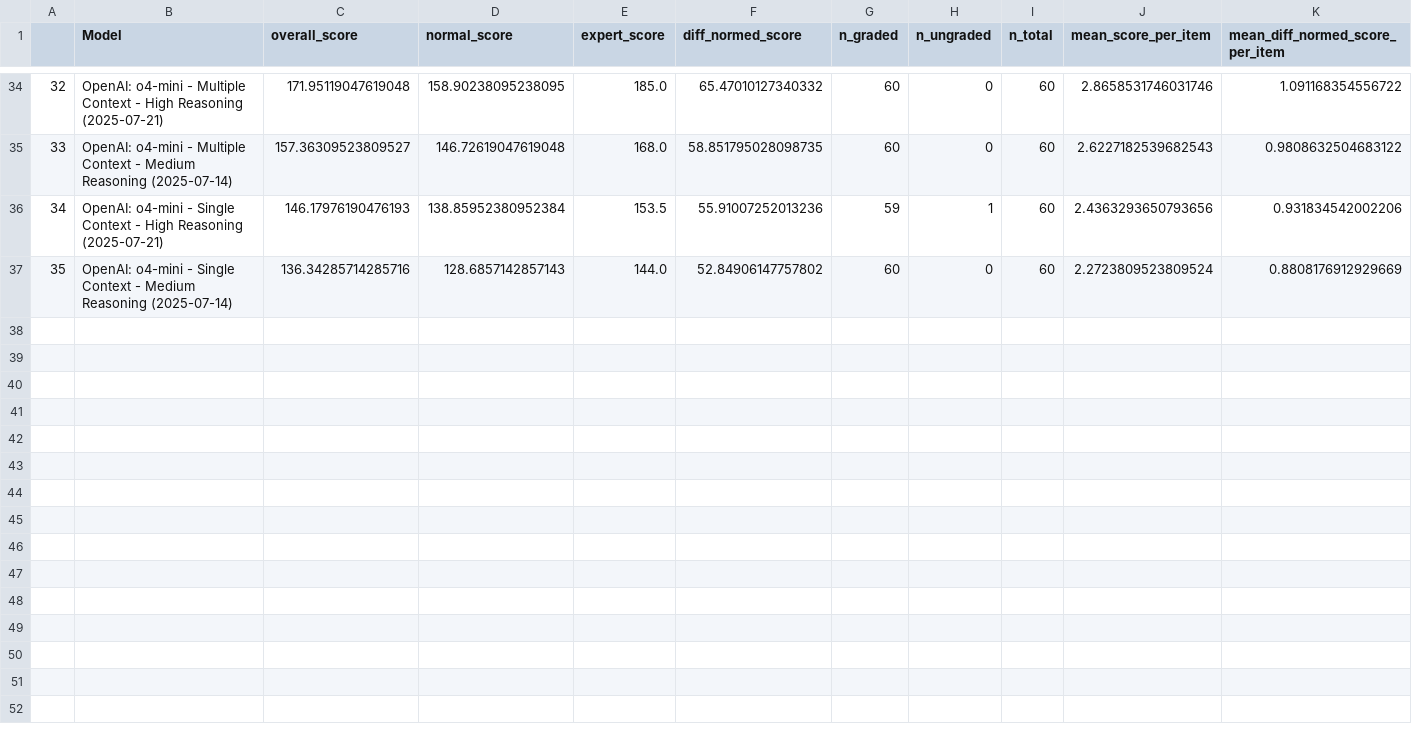
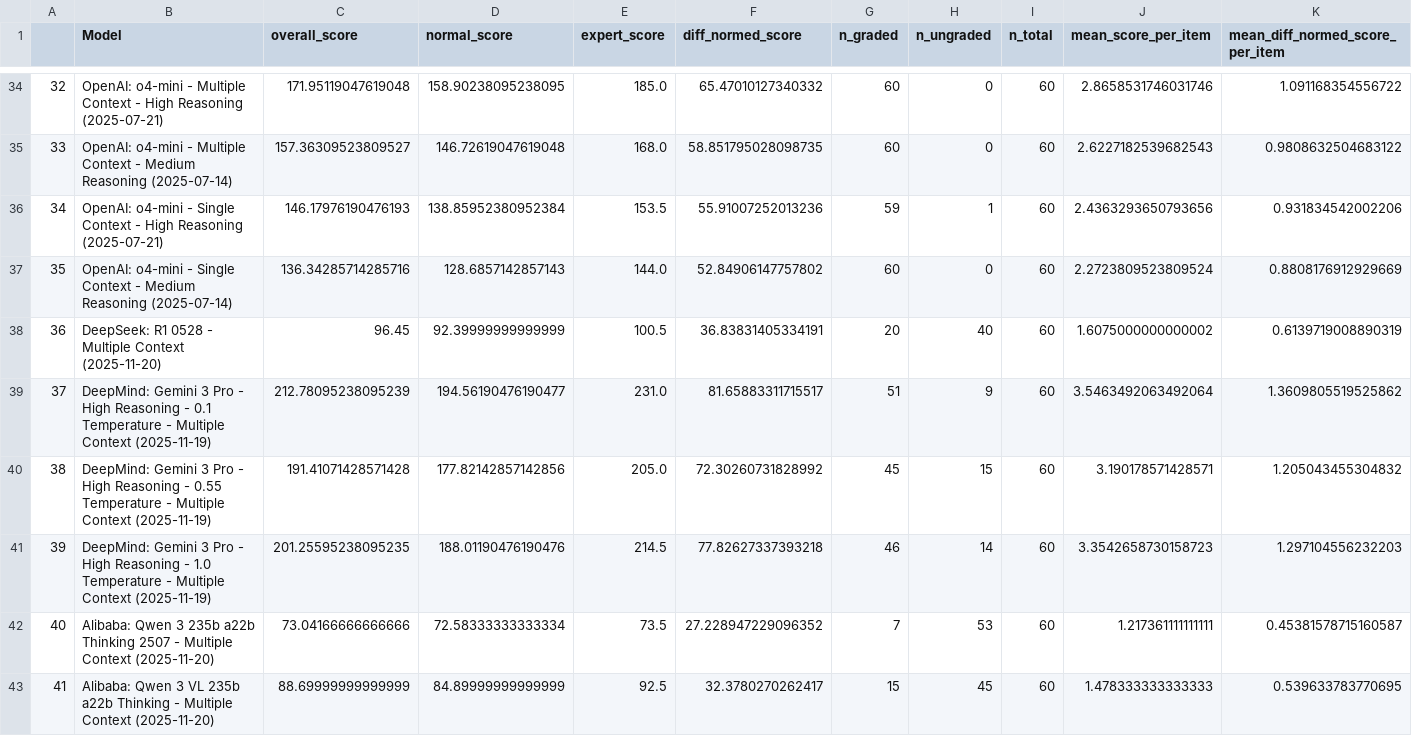
Before and after one commit to morgannmccarty/phantasia_data_analysis, a CSV file: output_csvs/llm_graded_results.csv, drawn as a sheet; only a part is shown, gaps mark what is left out; rows hold the shown columns only; the diff names each change by its address in the sheet, - before the commit and + after, or states it on an @@ line.

```diff
--- a/output_csvs/llm_graded_results.csv
+++ b/output_csvs/llm_graded_results.csv
+row 38: 36 | DeepSeek: R1 0528 - Multiple Context (2025-11-20) | 96.45 | 92.39999999999999 | 100.5 | 36.83831405334191 | 20 | 40 | 60 | 1.6075000000000002 | 0.6139719008890319
+row 39: 37 | DeepMind: Gemini 3 Pro - High Reasoning - 0.1 Temperature - Multiple Context (2025-11-19) | 212.78095238095239 | 194.56190476190477 | 231.0 | 81.65883311715517 | 51 | 9 | 60 | 3.5463492063492064 | 1.3609805519525862
+row 40: 38 | DeepMind: Gemini 3 Pro - High Reasoning - 0.55 Temperature - Multiple Context (2025-11-19) | 191.41071428571428 | 177.82142857142856 | 205.0 | 72.30260731828992 | 45 | 15 | 60 | 3.190178571428571 | 1.205043455304832
+row 41: 39 | DeepMind: Gemini 3 Pro - High Reasoning - 1.0 Temperature - Multiple Context (2025-11-19) | 201.25595238095235 | 188.01190476190476 | 214.5 | 77.82627337393218 | 46 | 14 | 60 | 3.3542658730158723 | 1.297104556232203
+row 42: 40 | Alibaba: Qwen 3 235b a22b Thinking 2507 - Multiple Context (2025-11-20) | 73.04166666666666 | 72.58333333333334 | 73.5 | 27.228947229096352 | 7 | 53 | 60 | 1.217361111111111 | 0.45381578715160587
+row 43: 41 | Alibaba: Qwen 3 VL 235b a22b Thinking - Multiple Context (2025-11-20) | 88.69999999999999 | 84.89999999999999 | 92.5 | 32.3780270262417 | 15 | 45 | 60 | 1.478333333333333 | 0.539633783770695
```
Also changed, not shown: input_csvs/llm_phantasia_data.csv, output_csvs/llm_graded_results_finke.csv, 4 other files.
